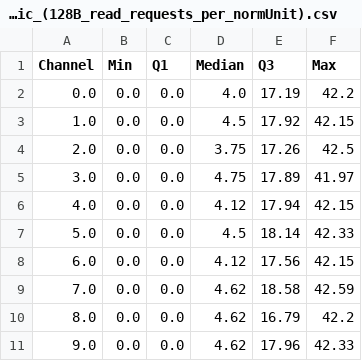
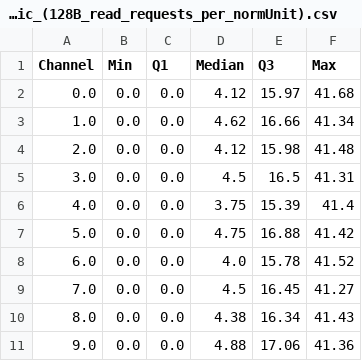
Before and after one commit to ROCm/roc-optiq, a CSV file: sample/compute-csv/18.12_L2-Fabric_(128B_read_requests_per_normUnit).csv, drawn as a sheet; only a part is shown; the diff covers the shown part only.

Commit message:
compute-proto
-Update sample profile.

```diff
--- a/sample/compute-csv/18.12_L2-Fabric_(128B_read_requests_per_normUnit).csv
+++ b/sample/compute-csv/18.12_L2-Fabric_(128B_read_requests_per_normUnit).csv
@@ -1,11 +1,11 @@
 Channel,Min,Q1,Median,Q3,Max
-0.0,0.0,0.0,4.0,17.19,42.2
-1.0,0.0,0.0,4.5,17.92,42.15
-2.0,0.0,0.0,3.75,17.26,42.5
-3.0,0.0,0.0,4.75,17.89,41.97
-4.0,0.0,0.0,4.12,17.94,42.15
-5.0,0.0,0.0,4.5,18.14,42.33
-6.0,0.0,0.0,4.12,17.56,42.15
-7.0,0.0,0.0,4.62,18.58,42.59
-8.0,0.0,0.0,4.62,16.79,42.2
-9.0,0.0,0.0,4.62,17.96,42.33
+0.0,0.0,0.0,4.12,15.97,41.68
+1.0,0.0,0.0,4.62,16.66,41.34
+2.0,0.0,0.0,4.12,15.98,41.48
+3.0,0.0,0.0,4.5,16.5,41.31
+4.0,0.0,0.0,3.75,15.39,41.4
+5.0,0.0,0.0,4.75,16.88,41.42
+6.0,0.0,0.0,4.0,15.78,41.52
+7.0,0.0,0.0,4.5,16.45,41.27
+8.0,0.0,0.0,4.38,16.34,41.43
+9.0,0.0,0.0,4.88,17.06,41.36
```
Also changed, not shown: 48 added rows and 18 edited cells elsewhere in this file, sample/compute-csv/18.2_L2_Cache_Hit_Rate_(pct).csv, sample/compute-csv/18.3_L2_Requests_(per_normUnit).csv, 44 other files.
